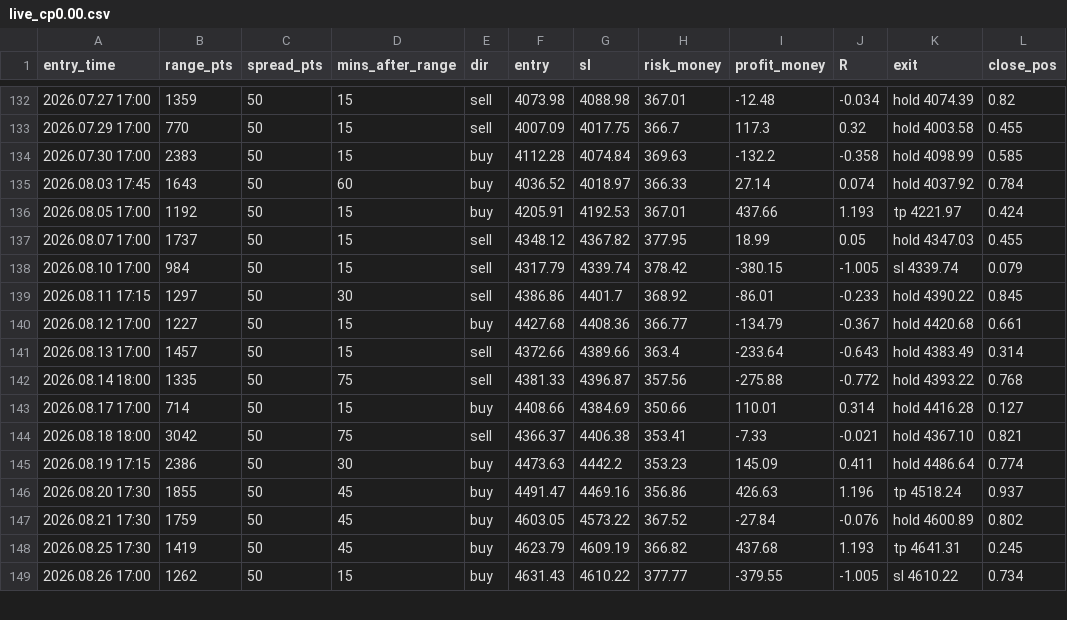
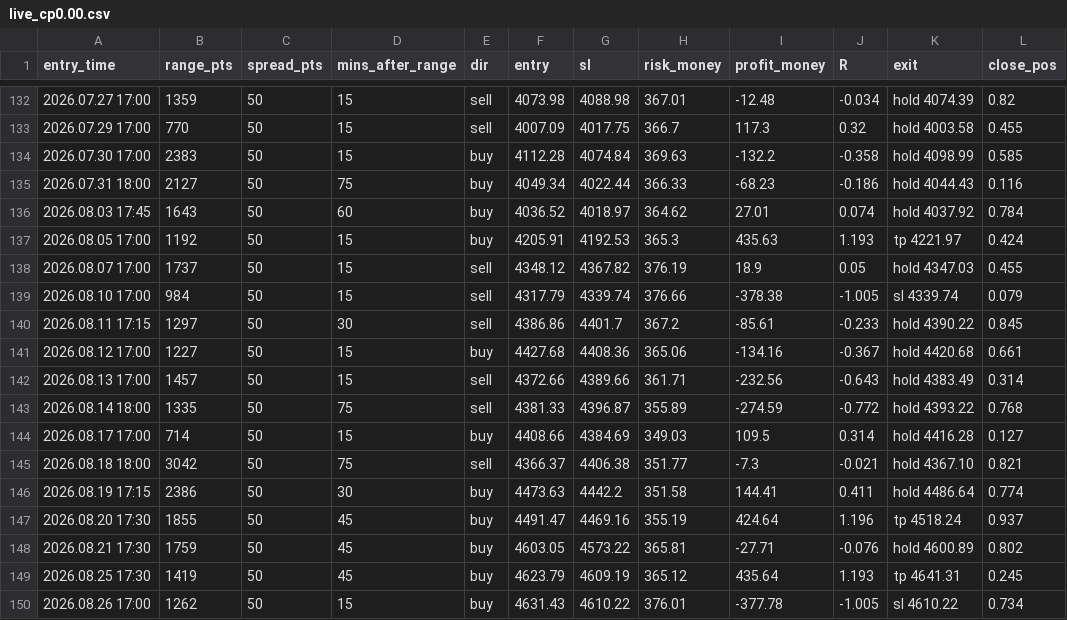
Before and after one commit to anas1412/orb-mt5, a CSV file: research/out/nydhal-1530/live_cp0.00.csv, drawn as a sheet; only a part is shown, gaps mark what is left out; the diff covers the shown part only.

Commit message:
The 60-minute cap was a data limit; now it is a measured choice
Nydhal asked why the average win is +0.77R when the target is 1.2R, and why
the average loss is -0.56R against a 1R stop. Because the cap closes half the
trades before either level, and the cap was in the spec because dump.ini
records broker hours 1-18 -- a summer entry at 13:30 UTC sits at broker 17:45
and the bar file ended 74 minutes later. That is a data limit dressed as a
rule, and he was right to keep asking.

evening.ini dumps broker hours 19-23 into the same file, so the session now
tests to a five-hour hold. With that:

  cap      per trade   worst run   avg win   avg loss
  30 min     +0.078     -2.50 R     +0.63     -0.48
  60 min     +0.108     -3.02 R     +0.77     -0.56
  90 min     +0.108     -5.38 R     +0.87     -0.64
  300 min    +0.077     -6.70 R     +1.04     -0.85

Letting the trade run does pull the averages toward the full 1.2R and 1.0R,
and it earns less doing it. After an hour the break has spent itself and the
position drifts back, so the cap is banking a partial move rather than
truncating a good one. The worst losing run more than doubles without it --
16.8% at 2.5% risk against a 12% limit. Even at five hours, 37 of 157 trades
never reach either level, so "run to stop or target" is not a complete exit
rule for this session.

The cap stays at 60 and [notes] now carries that table instead of asserting it.

Two things this turned up:

- replay_spec dropped any trade whose hold window had a missing bar, which
  silently keeps the fast resolvers. It now closes at the last bar it has and
  reports how many ended that way
- check_charts never looked for charts nobody links to. Changing rr from 1.0 to
  1.2 flipped 2 June from a win to a loss and left the old
  2026-06-02_short_win.png in the folder and live on the site

```diff
--- a/research/out/nydhal-1530/live_cp0.00.csv
+++ b/research/out/nydhal-1530/live_cp0.00.csv
@@ -134,16 +134,17 @@ entry_time,range_pts,spread_pts,mins_after_range,dir,entry,sl,risk_money,profit_
 2026.07.30 17:00,2383,50,15,buy,4112.28,4074.84,369.63,-132.2,-0.358,hold 4098.99,0.585
-2026.08.03 17:45,1643,50,60,buy,4036.52,4018.97,366.33,27.14,0.074,hold 4037.92,0.784
-2026.08.05 17:00,1192,50,15,buy,4205.91,4192.53,367.01,437.66,1.193,tp 4221.97,0.424
-2026.08.07 17:00,1737,50,15,sell,4348.12,4367.82,377.95,18.99,0.05,hold 4347.03,0.455
-2026.08.10 17:00,984,50,15,sell,4317.79,4339.74,378.42,-380.15,-1.005,sl 4339.74,0.079
-2026.08.11 17:15,1297,50,30,sell,4386.86,4401.7,368.92,-86.01,-0.233,hold 4390.22,0.845
-2026.08.12 17:00,1227,50,15,buy,4427.68,4408.36,366.77,-134.79,-0.367,hold 4420.68,0.661
-2026.08.13 17:00,1457,50,15,sell,4372.66,4389.66,363.4,-233.64,-0.643,hold 4383.49,0.314
-2026.08.14 18:00,1335,50,75,sell,4381.33,4396.87,357.56,-275.88,-0.772,hold 4393.22,0.768
-2026.08.17 17:00,714,50,15,buy,4408.66,4384.69,350.66,110.01,0.314,hold 4416.28,0.127
-2026.08.18 18:00,3042,50,75,sell,4366.37,4406.38,353.41,-7.33,-0.021,hold 4367.10,0.821
-2026.08.19 17:15,2386,50,30,buy,4473.63,4442.2,353.23,145.09,0.411,hold 4486.64,0.774
-2026.08.20 17:30,1855,50,45,buy,4491.47,4469.16,356.86,426.63,1.196,tp 4518.24,0.937
-2026.08.21 17:30,1759,50,45,buy,4603.05,4573.22,367.52,-27.84,-0.076,hold 4600.89,0.802
-2026.08.25 17:30,1419,50,45,buy,4623.79,4609.19,366.82,437.68,1.193,tp 4641.31,0.245
-2026.08.26 17:00,1262,50,15,buy,4631.43,4610.22,377.77,-379.55,-1.005,sl 4610.22,0.734
+2026.07.31 18:00,2127,50,75,buy,4049.34,4022.44,366.33,-68.23,-0.186,hold 4044.43,0.116
+2026.08.03 17:45,1643,50,60,buy,4036.52,4018.97,364.62,27.01,0.074,hold 4037.92,0.784
+2026.08.05 17:00,1192,50,15,buy,4205.91,4192.53,365.3,435.63,1.193,tp 4221.97,0.424
+2026.08.07 17:00,1737,50,15,sell,4348.12,4367.82,376.19,18.9,0.05,hold 4347.03,0.455
+2026.08.10 17:00,984,50,15,sell,4317.79,4339.74,376.66,-378.38,-1.005,sl 4339.74,0.079
+2026.08.11 17:15,1297,50,30,sell,4386.86,4401.7,367.2,-85.61,-0.233,hold 4390.22,0.845
+2026.08.12 17:00,1227,50,15,buy,4427.68,4408.36,365.06,-134.16,-0.367,hold 4420.68,0.661
+2026.08.13 17:00,1457,50,15,sell,4372.66,4389.66,361.71,-232.56,-0.643,hold 4383.49,0.314
+2026.08.14 18:00,1335,50,75,sell,4381.33,4396.87,355.89,-274.59,-0.772,hold 4393.22,0.768
+2026.08.17 17:00,714,50,15,buy,4408.66,4384.69,349.03,109.5,0.314,hold 4416.28,0.127
+2026.08.18 18:00,3042,50,75,sell,4366.37,4406.38,351.77,-7.3,-0.021,hold 4367.10,0.821
+2026.08.19 17:15,2386,50,30,buy,4473.63,4442.2,351.58,144.41,0.411,hold 4486.64,0.774
+2026.08.20 17:30,1855,50,45,buy,4491.47,4469.16,355.19,424.64,1.196,tp 4518.24,0.937
+2026.08.21 17:30,1759,50,45,buy,4603.05,4573.22,365.81,-27.71,-0.076,hold 4600.89,0.802
+2026.08.25 17:30,1419,50,45,buy,4623.79,4609.19,365.12,435.64,1.193,tp 4641.31,0.245
+2026.08.26 17:00,1262,50,15,buy,4631.43,4610.22,376.01,-377.78,-1.005,sl 4610.22,0.734
```
Also changed, not shown: 16 edited cells elsewhere in this file, research/out/nydhal-1530/live_cp0.50.csv, 31 other files.
